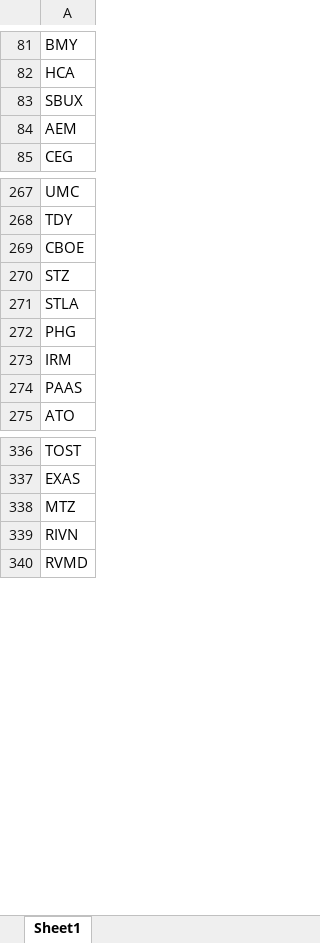
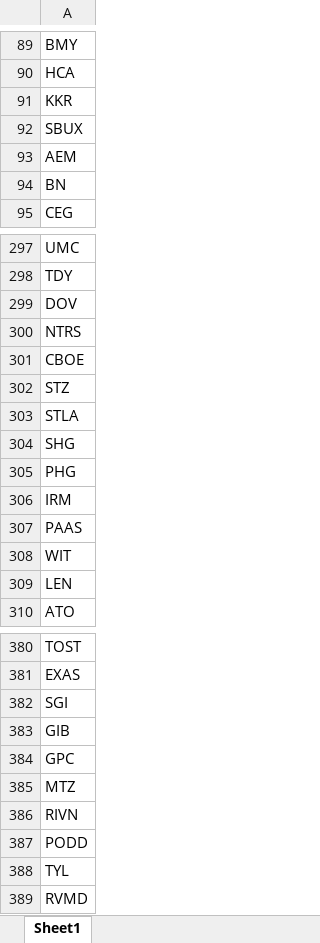
Before and after one commit to fbali10-ux/ABD_ikili_dip, an Excel workbook: scan_skipped.xlsx, sheet Sheet1, drawn as a sheet; only a part is shown, gaps mark what is left out; values as stored, in another font and other column widths than the file's, no borders; the diff covers the shown part only; the diff names each change by its address in the sheet, - before the commit and + after, or states it on an @@ line.

```diff
--- a/scan_skipped.xlsx (sheet Sheet1)
+++ b/scan_skipped.xlsx (sheet Sheet1)
+row 91: KKR
+row 94: BN
+row 299: DOV
+row 300: NTRS
+row 304: SHG
+row 308: WIT
+row 309: LEN
+row 382: SGI
+row 383: GIB
+row 384: GPC
+row 387: PODD
+row 388: TYL
```
Also changed, not shown: 75 added rows, 6 removed rows and 1 edited cell elsewhere in this sheet, dip_yakalama_daily_120dip_rebound_sonuclar.xlsx, 1 other file.
